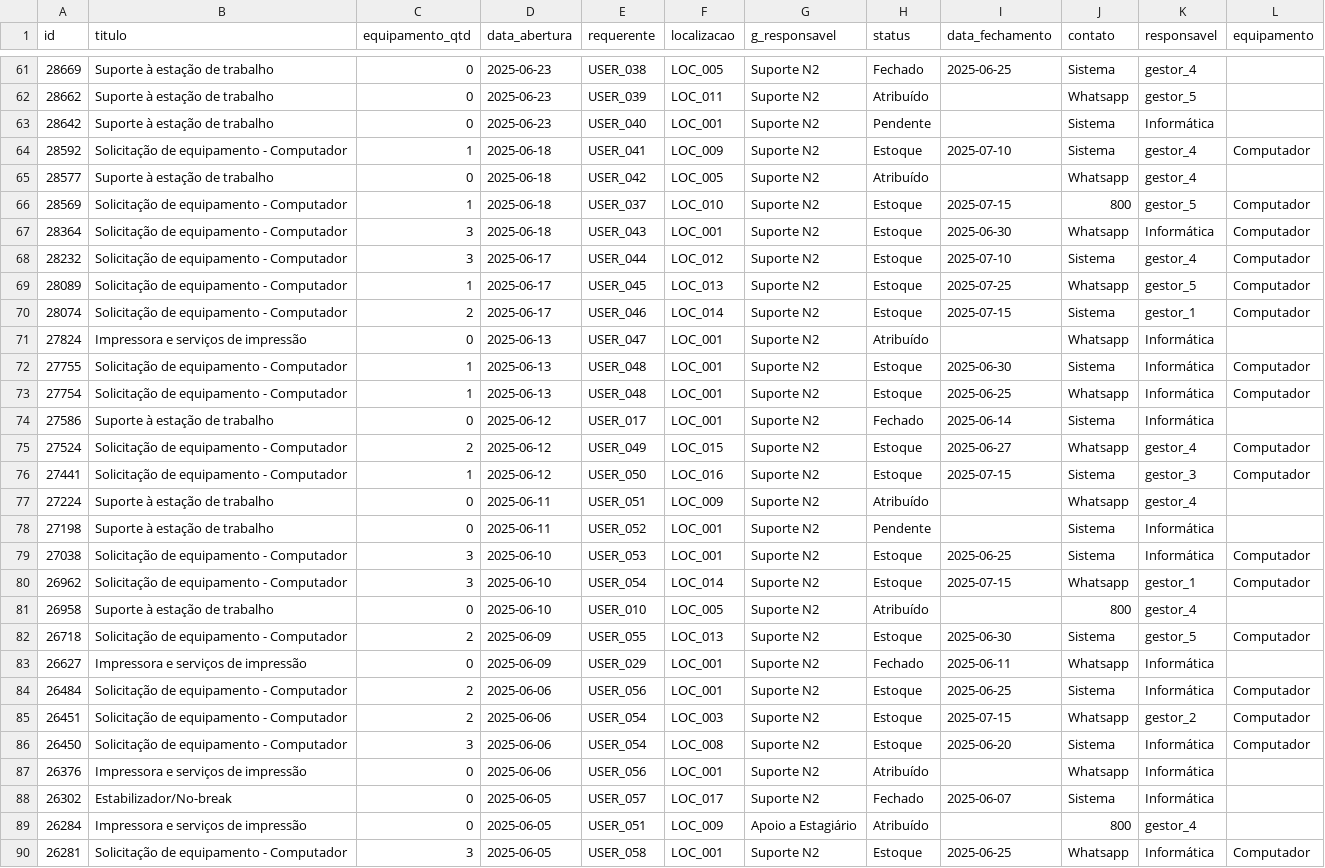
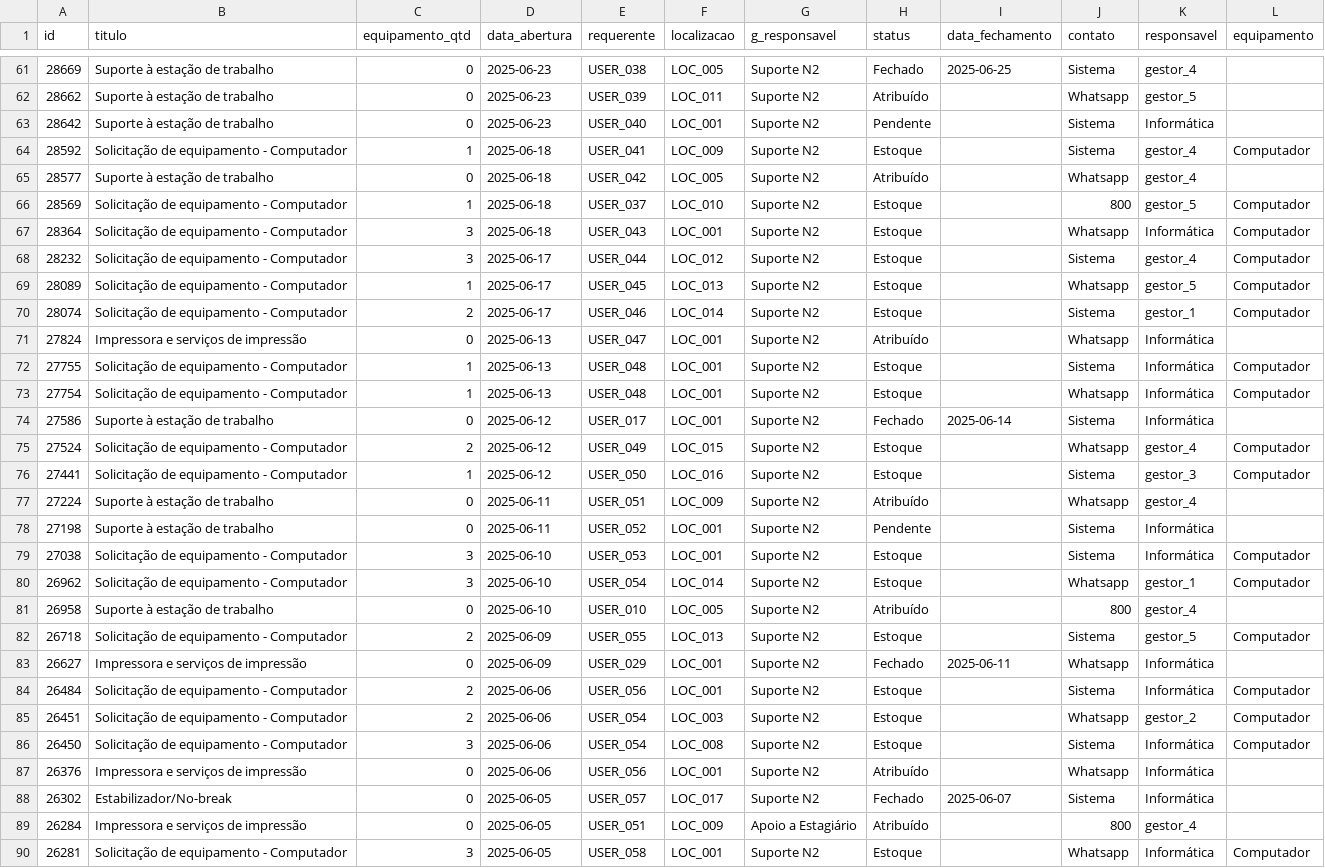
Before and after one commit to dataPalacio/support-tickets-analytics, a CSV file: data/processed/2025-07-01_processed.csv, drawn as a sheet; only a part is shown, gaps mark what is left out; the diff covers the shown part only.

Commit message:
Correção do dataset raw & processed | atualização do data_explorer | atualização do eda.py

```diff
--- a/data/processed/2025-07-01_processed.csv
+++ b/data/processed/2025-07-01_processed.csv
@@ -63,25 +63,25 @@ id;titulo;equipamento_qtd;data_abertura;requerente;localizacao;g_responsavel;sta
 28642;Suporte à estação de trabalho;0;2025-06-23;USER_040;LOC_001;Suporte N2;Pendente;;Sistema;Informática;
-28592;Solicitação de equipamento - Computador;1;2025-06-18;USER_041;LOC_009;Suporte N2;Estoque;2025-07-10;Sistema;gestor_4;Computador
+28592;Solicitação de equipamento - Computador;1;2025-06-18;USER_041;LOC_009;Suporte N2;Estoque;;Sistema;gestor_4;Computador
 28577;Suporte à estação de trabalho;0;2025-06-18;USER_042;LOC_005;Suporte N2;Atribuído;;Whatsapp;gestor_4;
-28569;Solicitação de equipamento - Computador;1;2025-06-18;USER_037;LOC_010;Suporte N2;Estoque;2025-07-15;800;gestor_5;Computador
-28364;Solicitação de equipamento - Computador;3;2025-06-18;USER_043;LOC_001;Suporte N2;Estoque;2025-06-30;Whatsapp;Informática;Computador
-28232;Solicitação de equipamento - Computador;3;2025-06-17;USER_044;LOC_012;Suporte N2;Estoque;2025-07-10;Sistema;gestor_4;Computador
-28089;Solicitação de equipamento - Computador;1;2025-06-17;USER_045;LOC_013;Suporte N2;Estoque;2025-07-25;Whatsapp;gestor_5;Computador
-28074;Solicitação de equipamento - Computador;2;2025-06-17;USER_046;LOC_014;Suporte N2;Estoque;2025-07-15;Sistema;gestor_1;Computador
+28569;Solicitação de equipamento - Computador;1;2025-06-18;USER_037;LOC_010;Suporte N2;Estoque;;800;gestor_5;Computador
+28364;Solicitação de equipamento - Computador;3;2025-06-18;USER_043;LOC_001;Suporte N2;Estoque;;Whatsapp;Informática;Computador
+28232;Solicitação de equipamento - Computador;3;2025-06-17;USER_044;LOC_012;Suporte N2;Estoque;;Sistema;gestor_4;Computador
+28089;Solicitação de equipamento - Computador;1;2025-06-17;USER_045;LOC_013;Suporte N2;Estoque;;Whatsapp;gestor_5;Computador
+28074;Solicitação de equipamento - Computador;2;2025-06-17;USER_046;LOC_014;Suporte N2;Estoque;;Sistema;gestor_1;Computador
 27824;Impressora e serviços de impressão;0;2025-06-13;USER_047;LOC_001;Suporte N2;Atribuído;;Whatsapp;Informática;
-27755;Solicitação de equipamento - Computador;1;2025-06-13;USER_048;LOC_001;Suporte N2;Estoque;2025-06-30;Sistema;Informática;Computador
-27754;Solicitação de equipamento - Computador;1;2025-06-13;USER_048;LOC_001;Suporte N2;Estoque;2025-06-25;Whatsapp;Informática;Computador
+27755;Solicitação de equipamento - Computador;1;2025-06-13;USER_048;LOC_001;Suporte N2;Estoque;;Sistema;Informática;Computador
+27754;Solicitação de equipamento - Computador;1;2025-06-13;USER_048;LOC_001;Suporte N2;Estoque;;Whatsapp;Informática;Computador
 27586;Suporte à estação de trabalho;0;2025-06-12;USER_017;LOC_001;Suporte N2;Fechado;2025-06-14;Sistema;Informática;
-27524;Solicitação de equipamento - Computador;2;2025-06-12;USER_049;LOC_015;Suporte N2;Estoque;2025-06-27;Whatsapp;gestor_4;Computador
-27441;Solicitação de equipamento - Computador;1;2025-06-12;USER_050;LOC_016;Suporte N2;Estoque;2025-07-15;Sistema;gestor_3;Computador
+27524;Solicitação de equipamento - Computador;2;2025-06-12;USER_049;LOC_015;Suporte N2;Estoque;;Whatsapp;gestor_4;Computador
+27441;Solicitação de equipamento - Computador;1;2025-06-12;USER_050;LOC_016;Suporte N2;Estoque;;Sistema;gestor_3;Computador
 27224;Suporte à estação de trabalho;0;2025-06-11;USER_051;LOC_009;Suporte N2;Atribuído;;Whatsapp;gestor_4;
 27198;Suporte à estação de trabalho;0;2025-06-11;USER_052;LOC_001;Suporte N2;Pendente;;Sistema;Informática;
-27038;Solicitação de equipamento - Computador;3;2025-06-10;USER_053;LOC_001;Suporte N2;Estoque;2025-06-25;Sistema;Informática;Computador
-26962;Solicitação de equipamento - Computador;3;2025-06-10;USER_054;LOC_014;Suporte N2;Estoque;2025-07-15;Whatsapp;gestor_1;Computador
+27038;Solicitação de equipamento - Computador;3;2025-06-10;USER_053;LOC_001;Suporte N2;Estoque;;Sistema;Informática;Computador
+26962;Solicitação de equipamento - Computador;3;2025-06-10;USER_054;LOC_014;Suporte N2;Estoque;;Whatsapp;gestor_1;Computador
 26958;Suporte à estação de trabalho;0;2025-06-10;USER_010;LOC_005;Suporte N2;Atribuído;;800;gestor_4;
-26718;Solicitação de equipamento - Computador;2;2025-06-09;USER_055;LOC_013;Suporte N2;Estoque;2025-06-30;Sistema;gestor_5;Computador
+26718;Solicitação de equipamento - Computador;2;2025-06-09;USER_055;LOC_013;Suporte N2;Estoque;;Sistema;gestor_5;Computador
 26627;Impressora e serviços de impressão;0;2025-06-09;USER_029;LOC_001;Suporte N2;Fechado;2025-06-11;Whatsapp;Informática;
-26484;Solicitação de equipamento - Computador;2;2025-06-06;USER_056;LOC_001;Suporte N2;Estoque;2025-06-25;Sistema;Informática;Computador
-26451;Solicitação de equipamento - Computador;2;2025-06-06;USER_054;LOC_003;Suporte N2;Estoque;2025-07-15;Whatsapp;gestor_2;Computador
-26450;Solicitação de equipamento - Computador;3;2025-06-06;USER_054;LOC_008;Suporte N2;Estoque;2025-06-20;Sistema;Informática;Computador
+26484;Solicitação de equipamento - Computador;2;2025-06-06;USER_056;LOC_001;Suporte N2;Estoque;;Sistema;Informática;Computador
+26451;Solicitação de equipamento - Computador;2;2025-06-06;USER_054;LOC_003;Suporte N2;Estoque;;Whatsapp;gestor_2;Computador
+26450;Solicitação de equipamento - Computador;3;2025-06-06;USER_054;LOC_008;Suporte N2;Estoque;;Sistema;Informática;Computador
 26376;Impressora e serviços de impressão;0;2025-06-06;USER_056;LOC_001;Suporte N2;Atribuído;;Whatsapp;Informática;
@@ -89,2 +89,2 @@ id;titulo;equipamento_qtd;data_abertura;requerente;localizacao;g_responsavel;sta
 26284;Impressora e serviços de impressão;0;2025-06-05;USER_051;LOC_009;Apoio a Estagiário;Atribuído;;800;gestor_4;
-26281;Solicitação de equipamento - Computador;3;2025-06-05;USER_058;LOC_001;Suporte N2;Estoque;2025-06-25;Whatsapp;Informática;Computador
+26281;Solicitação de equipamento - Computador;3;2025-06-05;USER_058;LOC_001;Suporte N2;Estoque;;Whatsapp;Informática;Computador
```
Also changed, not shown: 123 edited cells elsewhere in this file, data/raw/2025-07-01_raw.csv, 9 other files.
